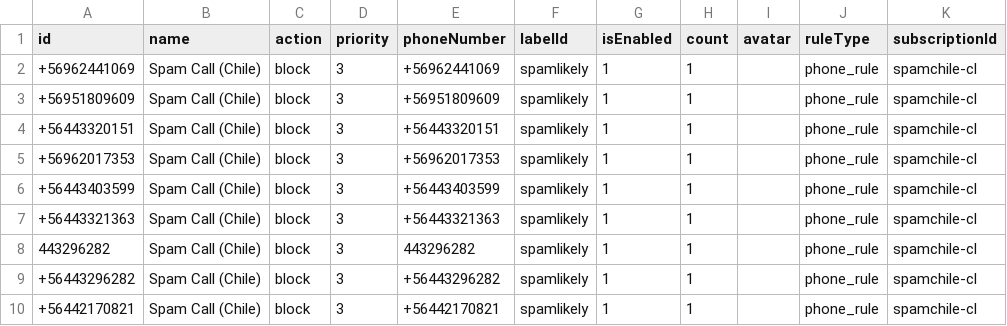
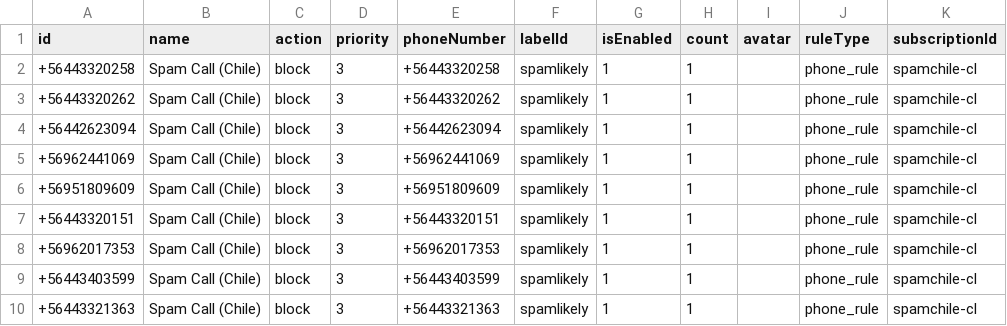
Before and after one commit to choicenew/yourcallrule, a CSV file: CL/processed_spamchile.csv, drawn as a sheet; only a part is shown; the shorter side is filled out with more unchanged rows; the diff names each change by its address in the sheet, - before the commit and + after, or states it on an @@ line.

```diff
--- a/CL/processed_spamchile.csv
+++ b/CL/processed_spamchile.csv
+row 2: +56443320258 | Spam Call (Chile) | block | 3 | +56443320258 | spamlikely | 1 | 1 |  | phone_rule | spamchile-cl
+row 3: +56443320262 | Spam Call (Chile) | block | 3 | +56443320262 | spamlikely | 1 | 1 |  | phone_rule | spamchile-cl
+row 4: +56442623094 | Spam Call (Chile) | block | 3 | +56442623094 | spamlikely | 1 | 1 |  | phone_rule | spamchile-cl
```
Also changed, not shown: CO/processed_opencallshield.csv, EU/processed_phoneblock.csv, 26 other files.
